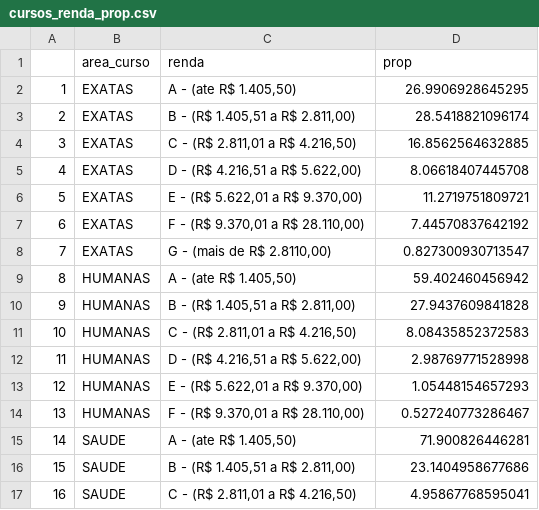
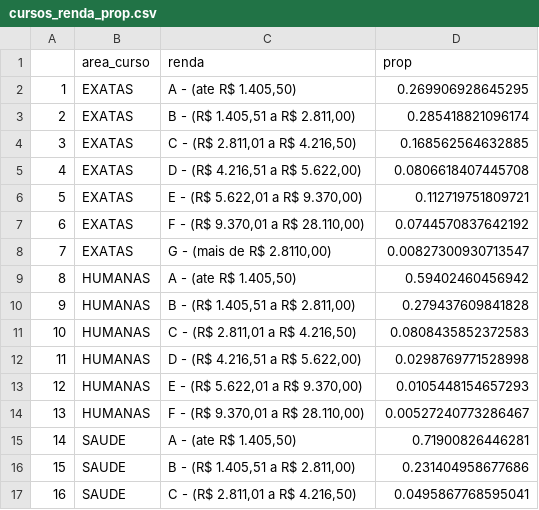
Before and after one commit to brunabarbosa/vis, a CSV file: lab02/cursos_renda_prop.csv, drawn as a sheet.

```diff
--- a/lab02/cursos_renda_prop.csv
+++ b/lab02/cursos_renda_prop.csv
@@ -1,17 +1,17 @@
 "","area_curso","renda","prop"
-"1","EXATAS","A - (ate R$ 1.405,50)",26.9906928645295
-"2","EXATAS","B - (R$ 1.405,51 a R$ 2.811,00)",28.5418821096174
-"3","EXATAS","C - (R$ 2.811,01 a R$ 4.216,50)",16.8562564632885
-"4","EXATAS","D - (R$ 4.216,51 a R$ 5.622,00)",8.06618407445708
-"5","EXATAS","E - (R$ 5.622,01 a R$ 9.370,00)",11.2719751809721
-"6","EXATAS","F - (R$ 9.370,01 a R$ 28.110,00)",7.44570837642192
-"7","EXATAS","G - (mais de R$ 2.8110,00)",0.827300930713547
-"8","HUMANAS","A - (ate R$ 1.405,50)",59.402460456942
-"9","HUMANAS","B - (R$ 1.405,51 a R$ 2.811,00)",27.9437609841828
-"10","HUMANAS","C - (R$ 2.811,01 a R$ 4.216,50)",8.08435852372583
-"11","HUMANAS","D - (R$ 4.216,51 a R$ 5.622,00)",2.98769771528998
-"12","HUMANAS","E - (R$ 5.622,01 a R$ 9.370,00)",1.05448154657293
-"13","HUMANAS","F - (R$ 9.370,01 a R$ 28.110,00)",0.527240773286467
-"14","SAUDE","A - (ate R$ 1.405,50)",71.900826446281
-"15","SAUDE","B - (R$ 1.405,51 a R$ 2.811,00)",23.1404958677686
-"16","SAUDE","C - (R$ 2.811,01 a R$ 4.216,50)",4.95867768595041
+"1","EXATAS","A - (ate R$ 1.405,50)",0.269906928645295
+"2","EXATAS","B - (R$ 1.405,51 a R$ 2.811,00)",0.285418821096174
+"3","EXATAS","C - (R$ 2.811,01 a R$ 4.216,50)",0.168562564632885
+"4","EXATAS","D - (R$ 4.216,51 a R$ 5.622,00)",0.0806618407445708
+"5","EXATAS","E - (R$ 5.622,01 a R$ 9.370,00)",0.112719751809721
+"6","EXATAS","F - (R$ 9.370,01 a R$ 28.110,00)",0.0744570837642192
+"7","EXATAS","G - (mais de R$ 2.8110,00)",0.00827300930713547
+"8","HUMANAS","A - (ate R$ 1.405,50)",0.59402460456942
+"9","HUMANAS","B - (R$ 1.405,51 a R$ 2.811,00)",0.279437609841828
+"10","HUMANAS","C - (R$ 2.811,01 a R$ 4.216,50)",0.0808435852372583
+"11","HUMANAS","D - (R$ 4.216,51 a R$ 5.622,00)",0.0298769771528998
+"12","HUMANAS","E - (R$ 5.622,01 a R$ 9.370,00)",0.0105448154657293
+"13","HUMANAS","F - (R$ 9.370,01 a R$ 28.110,00)",0.00527240773286467
+"14","SAUDE","A - (ate R$ 1.405,50)",0.71900826446281
+"15","SAUDE","B - (R$ 1.405,51 a R$ 2.811,00)",0.231404958677686
+"16","SAUDE","C - (R$ 2.811,01 a R$ 4.216,50)",0.0495867768595041
```
Also changed, not shown: 2 other files.
